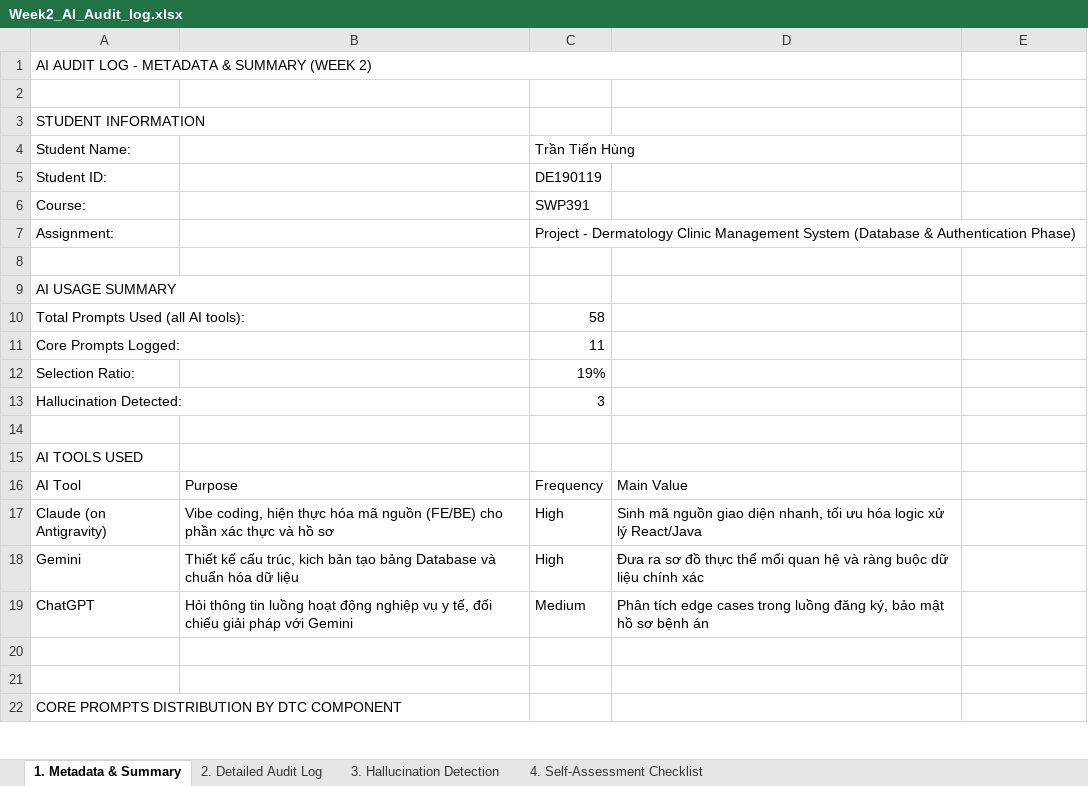
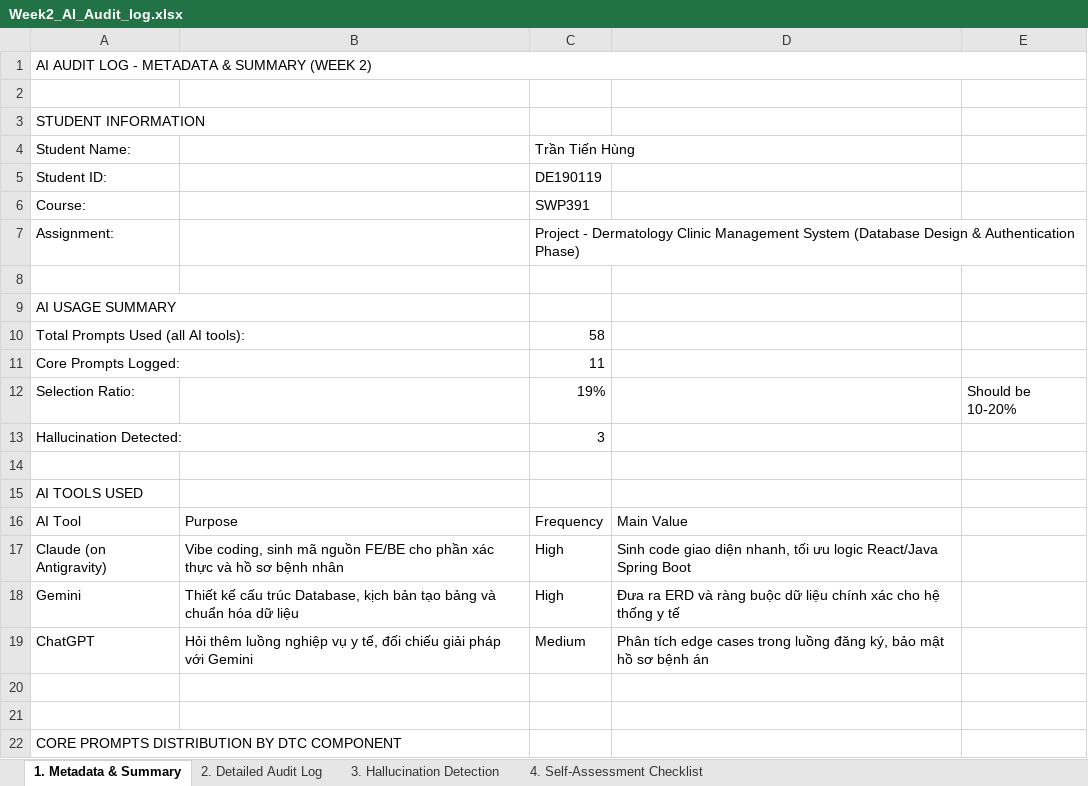
Before and after one commit to SUMMER2026SE/swp391-aiauditlog-HungBB-1808, an Excel workbook: Week2_AI_Audit_log.xlsx, sheet 1. Metadata & Summary, drawn as a sheet; only a part is shown; values as stored, in another font and other column widths than the file's, no cell formats; the diff names each change by its address in the sheet, - before the commit and + after, or states it on an @@ line.

```diff
--- a/Week2_AI_Audit_log.xlsx (sheet 1. Metadata & Summary)
+++ b/Week2_AI_Audit_log.xlsx (sheet 1. Metadata & Summary)
-A1:D1 merged
+A1:E1 merged
-C7 (Trần Tiến Hùng): …System (Database & Authentication…
+C7 (Trần Tiến Hùng): …System (Database Design & Authentication…
-E12: (empty)
+E12: Should be 10-20%
-B17: Vibe coding, hiện thực hóa mã nguồn (FE/BE) cho phần xác thực và hồ sơ
+B17: Vibe coding, sinh mã nguồn FE/BE cho phần xác thực và hồ sơ bệnh nhân
-D17: Sinh mã nguồn giao diện nhanh, tối ưu hóa logic xử lý React/Java
+D17: Sinh code giao diện nhanh, tối ưu logic React/Java Spring Boot
-B18: …kế cấu trúc, kịch bản tạo bảng Database và chuẩn…
+B18: …kế cấu trúc Database, kịch bản tạo bảng và chuẩn…
-D18: Đưa ra sơ đồ thực thể mối quan hệ và ràng buộc dữ liệu chính xác
+D18: Đưa ra ERD và ràng buộc dữ liệu chính xác cho hệ thống y tế
-B19: Hỏi thông tin luồng hoạt động nghiệp vụ…
+B19: Hỏi thêm luồng nghiệp vụ…
```
Also changed, not shown: sheet 2. Detailed Audit Log, sheet 4. Self-Assessment Checklist, sheet 3. Hallucination Detection, cell formats, formulas that keep their value, 2 other files.
